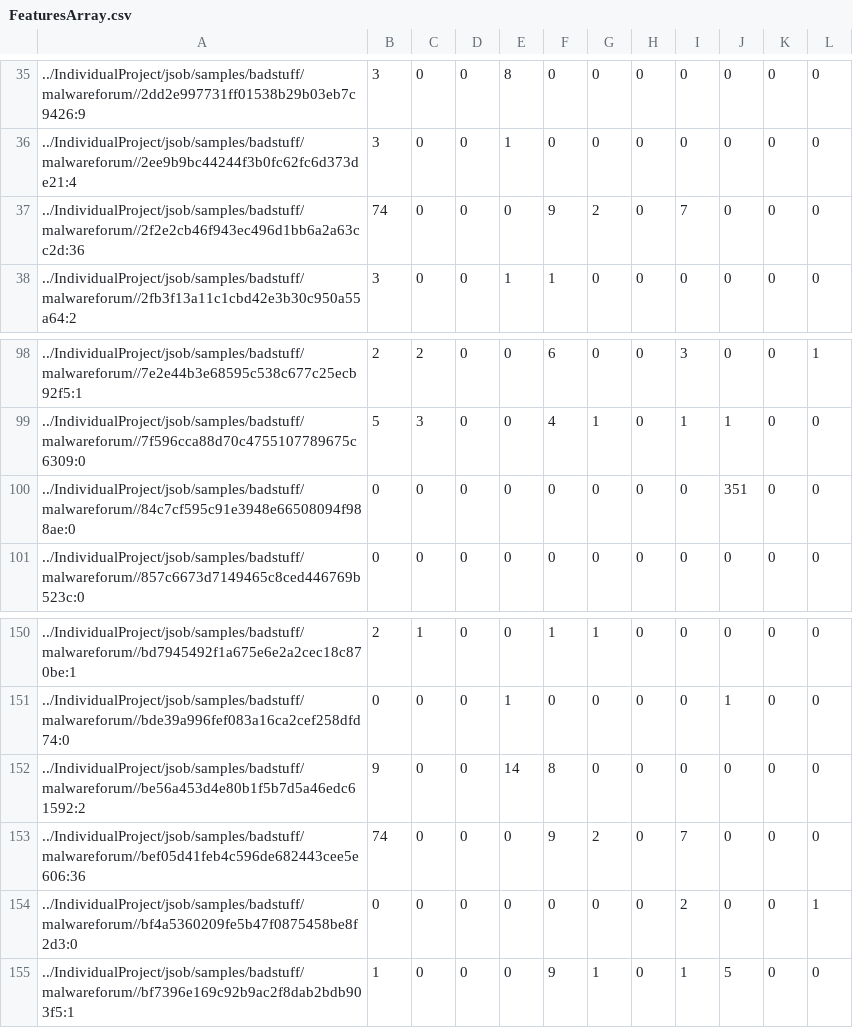
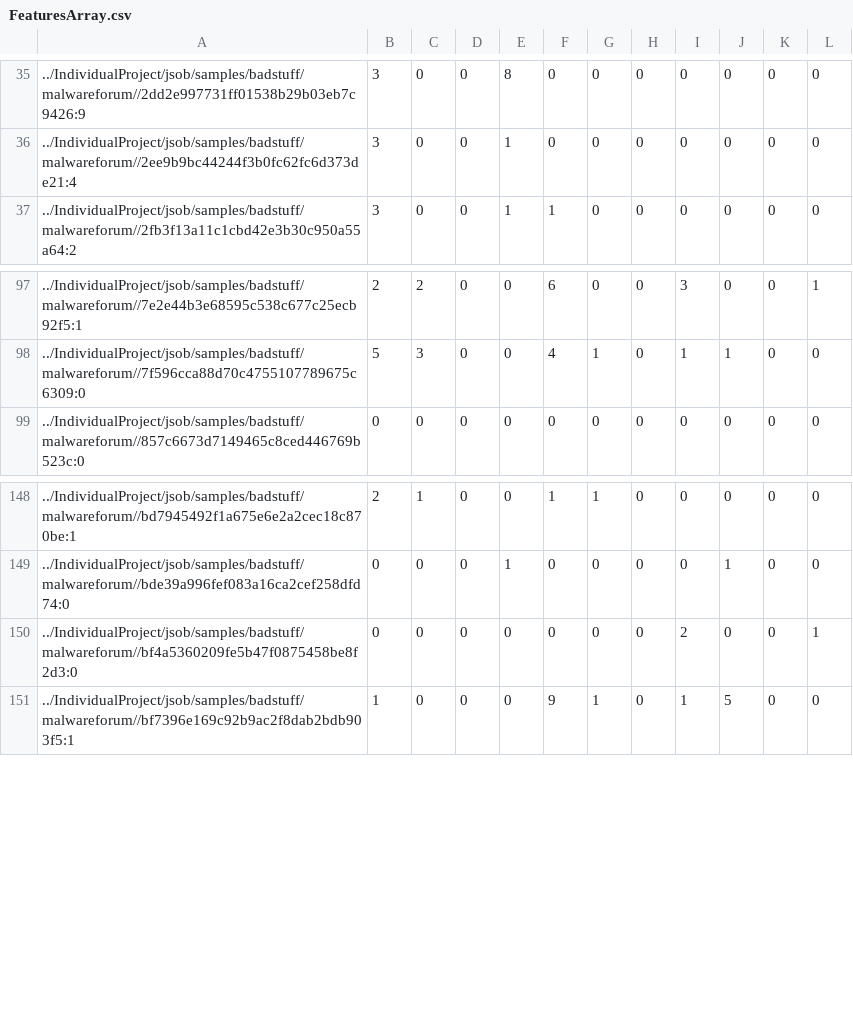
Before and after one commit to hl5814/AMJ, a CSV file: Clustering/FeaturesArray.csv, drawn as a sheet; only a part is shown, gaps mark what is left out; the diff names each change by its address in the sheet, - before the commit and + after, or states it on an @@ line.

Commit message:
updates on clustering

```diff
--- a/Clustering/FeaturesArray.csv
+++ b/Clustering/FeaturesArray.csv
-row 37: ../IndividualProject/jsob/samples/badstuff/malwareforum//2f2e2cb46f943ec496d1bb6a2a63cc2d:36 | 74 | 0 | 0 | 0 | 9 | 2 | 0 | 7 | 0 | 0 | 0
-row 100: ../IndividualProject/jsob/samples/badstuff/malwareforum//84c7cf595c91e3948e66508094f988ae:0 | 0 | 0 | 0 | 0 | 0 | 0 | 0 | 0 | 351 | 0 | 0
-row 152: ../IndividualProject/jsob/samples/badstuff/malwareforum//be56a453d4e80b1f5b7d5a46edc61592:2 | 9 | 0 | 0 | 14 | 8 | 0 | 0 | 0 | 0 | 0 | 0
-row 153: ../IndividualProject/jsob/samples/badstuff/malwareforum//bef05d41feb4c596de682443cee5e606:36 | 74 | 0 | 0 | 0 | 9 | 2 | 0 | 7 | 0 | 0 | 0
```
Also changed, not shown: 7 other files.
